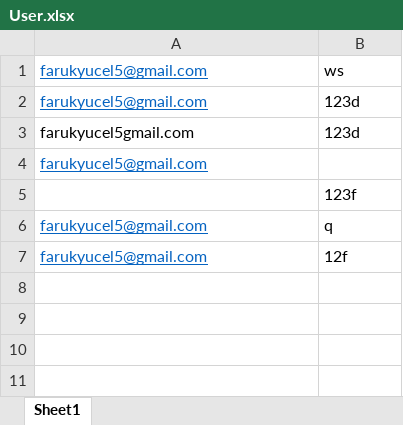
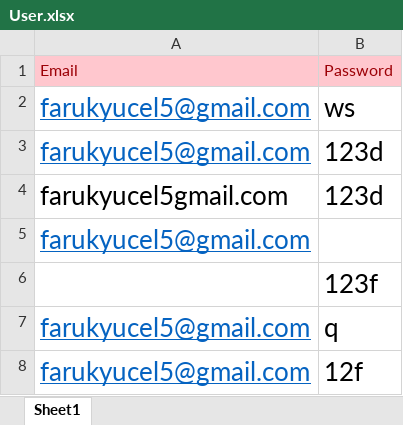
Before and after one commit to farukyucel5/NetflixLoginFunctionalityWithPyTest, an Excel workbook: Data/User.xlsx, sheet Sheet1, drawn as a sheet; values as stored, in another font and other column widths than the file's, no borders; table styles not drawn; addresses are those after the commit; the diff names each change by its address in the sheet, - before the commit and + after, or states it on an @@ line.

Commit message:
excel test

```diff
--- a/Data/User.xlsx (sheet Sheet1)
+++ b/Data/User.xlsx (sheet Sheet1)
+row 1: Email | Password
@@ A2:B4 text size: larger @@
@@ A5 text size: larger @@
@@ B6 text size: larger @@
@@ A7:B8 text size: larger @@
```
Also changed, not shown: 28 other files.
